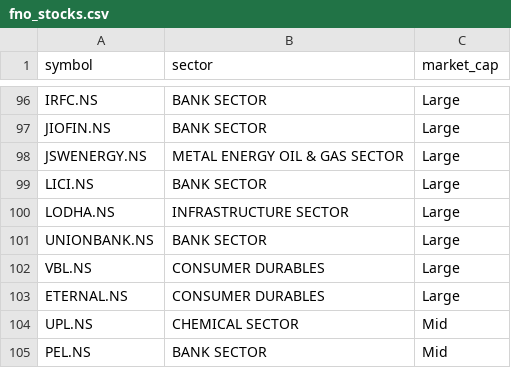
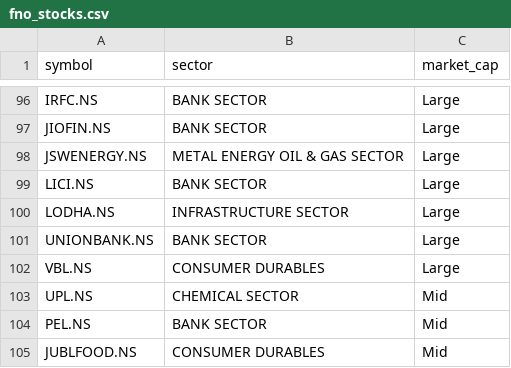
Before and after one commit to pvsharma16/Trends, a CSV file: fno_stocks.csv, drawn as a sheet; only a part is shown, gaps mark what is left out; the shorter side is filled out with more unchanged rows; the diff names each change by its address in the sheet, - before the commit and + after, or states it on an @@ line.

Commit message:
Update fno_stocks.csv

```diff
--- a/fno_stocks.csv
+++ b/fno_stocks.csv
-row 103: ETERNAL.NS | CONSUMER DURABLES | Large
```
